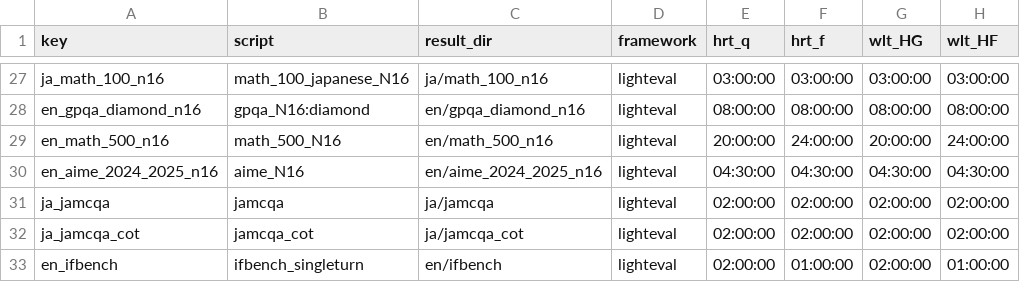
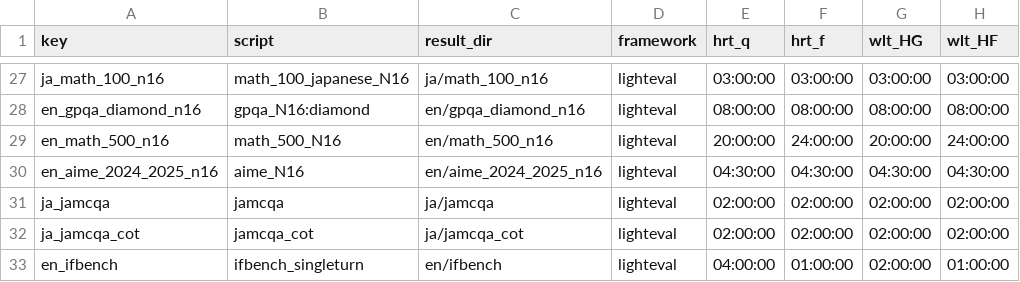
Before and after one commit to cfiken/swallow-evaluation-instruct, a CSV file: scripts/qsub/conf/tasks_runtime.csv, drawn as a sheet; only a part is shown, gaps mark what is left out.

Commit message:
Updated runtime of ifbench

```diff
--- a/scripts/qsub/conf/tasks_runtime.csv
+++ b/scripts/qsub/conf/tasks_runtime.csv
@@ -32,2 +32,2 @@ ja_jamcqa,jamcqa,ja/jamcqa,lighteval,02:00:00,02:00:00,02:00:00,02:00:00
 ja_jamcqa_cot,jamcqa_cot,ja/jamcqa_cot,lighteval,02:00:00,02:00:00,02:00:00,02:00:00
-en_ifbench,ifbench_singleturn,en/ifbench,lighteval,02:00:00,01:00:00,02:00:00,01:00:00
+en_ifbench,ifbench_singleturn,en/ifbench,lighteval,04:00:00,01:00:00,02:00:00,01:00:00
```
